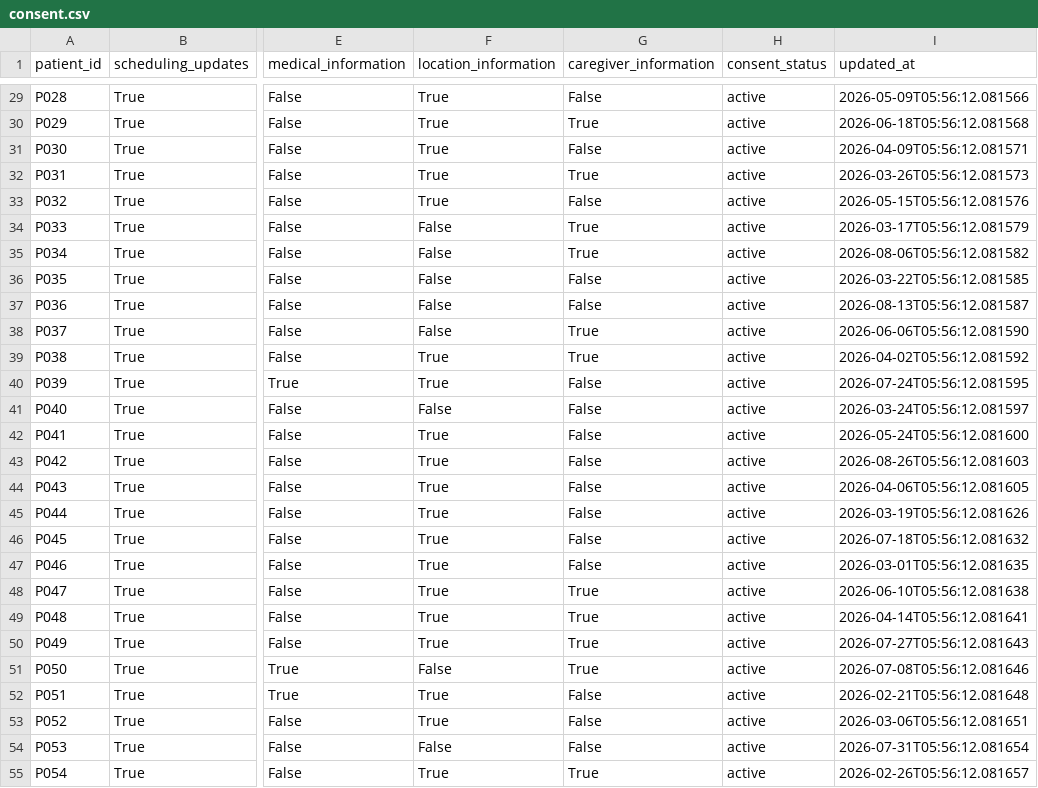
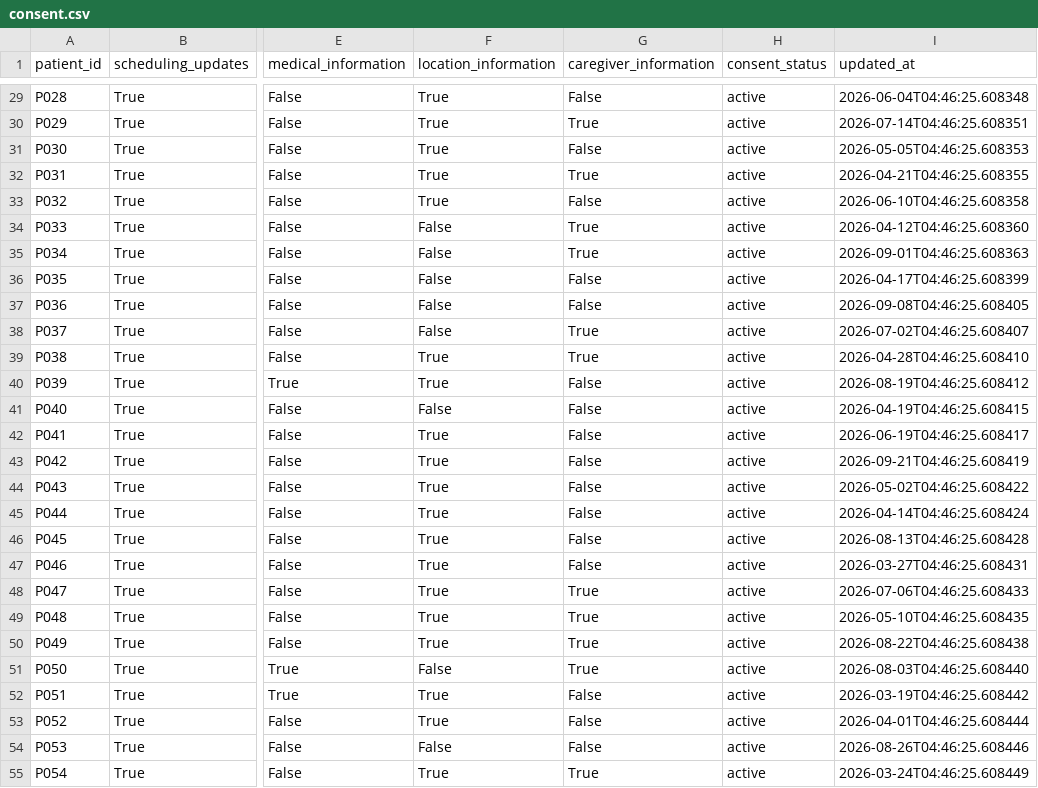
Before and after one commit to samnishanthm-source/Responsible-AI-Home-Care-Family-Communication-Visit-Scheduling-Assistant-Congested-Urban-Areas-, a CSV file: data/synthetic/consent.csv, drawn as a sheet; only a part is shown, gaps mark what is left out; the diff covers the shown part only; the diff names each change by its address in the sheet, - before the commit and + after, or states it on an @@ line.

```diff
--- a/data/synthetic/consent.csv
+++ b/data/synthetic/consent.csv
-I29 (updated_at): 2026-05-09T05:56:12.081566
+I29 (updated_at): 2026-06-04T04:46:25.608348
-I30 (updated_at): 2026-06-18T05:56:12.081568
+I30 (updated_at): 2026-07-14T04:46:25.608351
-I31 (updated_at): 2026-04-09T05:56:12.081571
+I31 (updated_at): 2026-05-05T04:46:25.608353
-I32 (updated_at): 2026-03-26T05:56:12.081573
+I32 (updated_at): 2026-04-21T04:46:25.608355
-I33 (updated_at): 2026-05-15T05:56:12.081576
+I33 (updated_at): 2026-06-10T04:46:25.608358
-I34 (updated_at): 2026-03-17T05:56:12.081579
+I34 (updated_at): 2026-04-12T04:46:25.608360
-I35 (updated_at): 2026-08-06T05:56:12.081582
+I35 (updated_at): 2026-09-01T04:46:25.608363
-I36 (updated_at): 2026-03-22T05:56:12.081585
+I36 (updated_at): 2026-04-17T04:46:25.608399
-I37 (updated_at): 2026-08-13T05:56:12.081587
+I37 (updated_at): 2026-09-08T04:46:25.608405
-I38 (updated_at): 2026-06-06T05:56:12.081590
+I38 (updated_at): 2026-07-02T04:46:25.608407
-I39 (updated_at): 2026-04-02T05:56:12.081592
+I39 (updated_at): 2026-04-28T04:46:25.608410
-I40 (updated_at): 2026-07-24T05:56:12.081595
+I40 (updated_at): 2026-08-19T04:46:25.608412
-I41 (updated_at): 2026-03-24T05:56:12.081597
+I41 (updated_at): 2026-04-19T04:46:25.608415
-I42 (updated_at): 2026-05-24T05:56:12.081600
+I42 (updated_at): 2026-06-19T04:46:25.608417
-I43 (updated_at): 2026-08-26T05:56:12.081603
+I43 (updated_at): 2026-09-21T04:46:25.608419
-I44 (updated_at): 2026-04-06T05:56:12.081605
+I44 (updated_at): 2026-05-02T04:46:25.608422
-I45 (updated_at): 2026-03-19T05:56:12.081626
+I45 (updated_at): 2026-04-14T04:46:25.608424
-I46 (updated_at): 2026-07-18T05:56:12.081632
+I46 (updated_at): 2026-08-13T04:46:25.608428
-I47 (updated_at): 2026-03-01T05:56:12.081635
+I47 (updated_at): 2026-03-27T04:46:25.608431
-I48 (updated_at): 2026-06-10T05:56:12.081638
+I48 (updated_at): 2026-07-06T04:46:25.608433
-I49 (updated_at): 2026-04-14T05:56:12.081641
+I49 (updated_at): 2026-05-10T04:46:25.608435
-I50 (updated_at): 2026-07-27T05:56:12.081643
+I50 (updated_at): 2026-08-22T04:46:25.608438
-I51 (updated_at): 2026-07-08T05:56:12.081646
+I51 (updated_at): 2026-08-03T04:46:25.608440
-I52 (updated_at): 2026-02-21T05:56:12.081648
+I52 (updated_at): 2026-03-19T04:46:25.608442
-I53 (updated_at): 2026-03-06T05:56:12.081651
+I53 (updated_at): 2026-04-01T04:46:25.608444
-I54 (updated_at): 2026-07-31T05:56:12.081654
+I54 (updated_at): 2026-08-26T04:46:25.608446
-I55 (updated_at): 2026-02-26T05:56:12.081657
+I55 (updated_at): 2026-03-24T04:46:25.608449
```
Also changed, not shown: 93 edited cells elsewhere in this file, data/processed/experiment_results.csv, data/synthetic/family_questions.csv, 28 other files.
